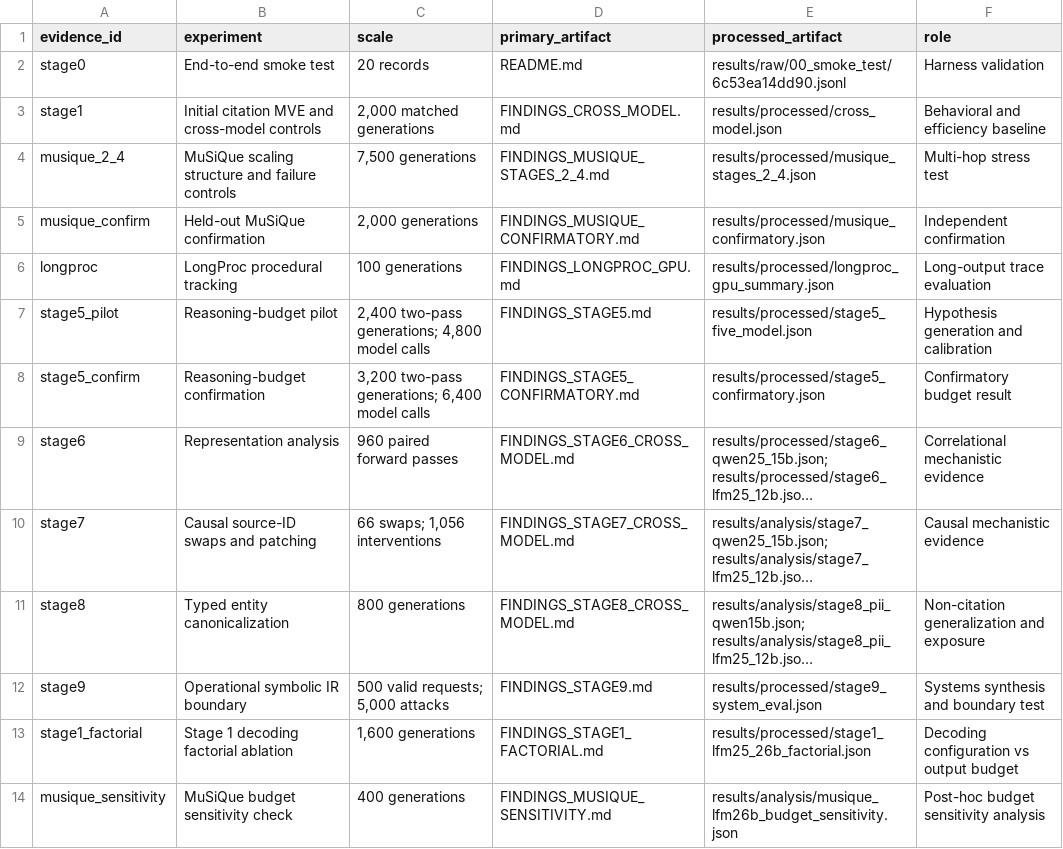
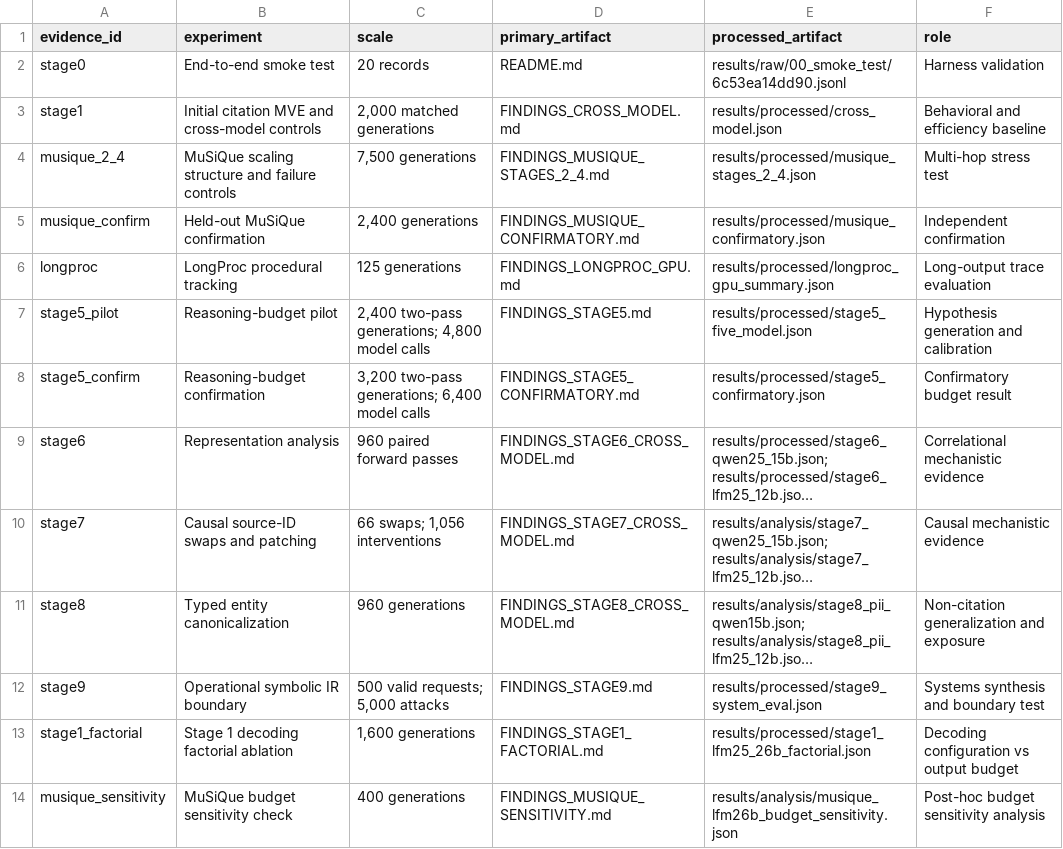
Before and after one commit to SudoMishra/Symbolic-IR-Mechanistic, a CSV file: blog/evidence_manifest.csv, drawn as a sheet; long unchanged cells end in …; the diff names each change by its address in the sheet, - before the commit and + after, or states it on an @@ line.

Commit message:
Update narrative, manifest, figures, and claims for LFM 2.6B validations
- Update blog, site, and appendix with 1,600-run Stage 1 factorial ablation results
- Add MuSiQue 512-token budget sensitivity post-hoc analysis paragraph and tables
- Soften Stage 8 causal claims to checkpoint-scale/configuration reversal
- Update headline accounting across frontmatter, funnel figure, appendix, and manifest: 18,605 primary records + 2,000 post-hoc validation generations = 20,605 total records / 26,205 model calls
- Add automated assertion coverage in tests/test_blog_claims.py (50/50 tests passing)

```diff
--- a/blog/evidence_manifest.csv
+++ b/blog/evidence_manifest.csv
-C5 (scale): 2,000 generations
+C5 (scale): 2,400 generations
-C6 (scale): 100 generations
+C6 (scale): 125 generations
-C11 (scale): 800 generations
+C11 (scale): 960 generations
```
Also changed, not shown: 11 other files.
